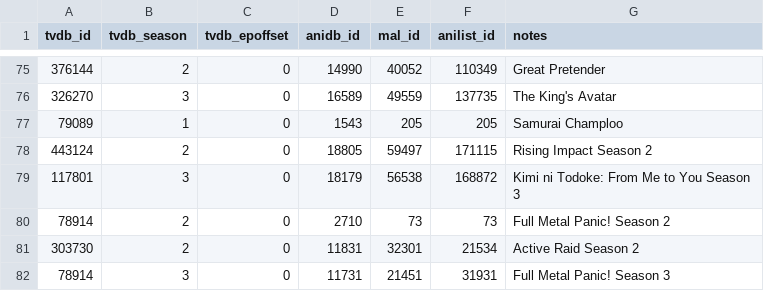
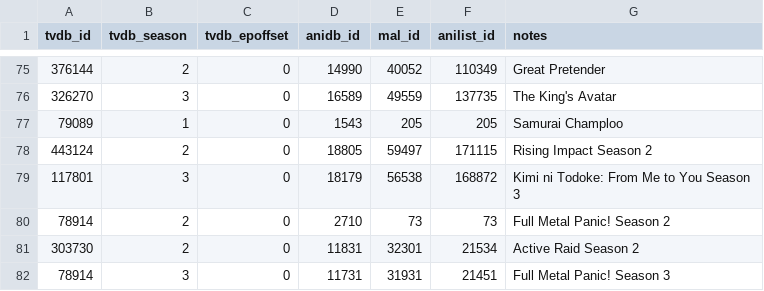
Before and after one commit to Arial-Z/Animes-ID, a TSV file: override/override-tvdb.tsv, drawn as a sheet; only a part is shown, gaps mark what is left out.

Commit message:
Update override-tvdb.tsv

```diff
--- a/override/override-tvdb.tsv
+++ b/override/override-tvdb.tsv
@@ -81,2 +81,2 @@ tvdb_id	tvdb_season	tvdb_epoffset	anidb_id	mal_id	anilist_id	notes
 303730	2	0	11831	32301	21534	Active Raid Season 2
-78914	3	0	11731	21451	31931	Full Metal Panic! Season 3
+78914	3	0	11731	31931	21451	Full Metal Panic! Season 3
```
